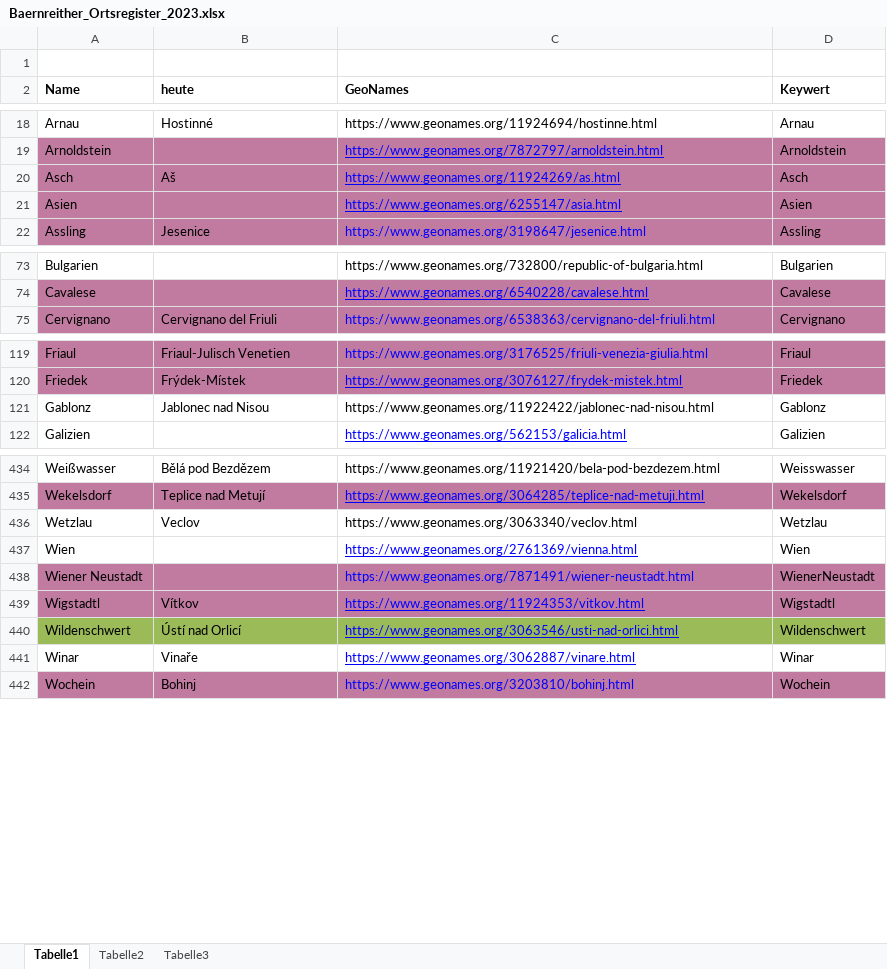
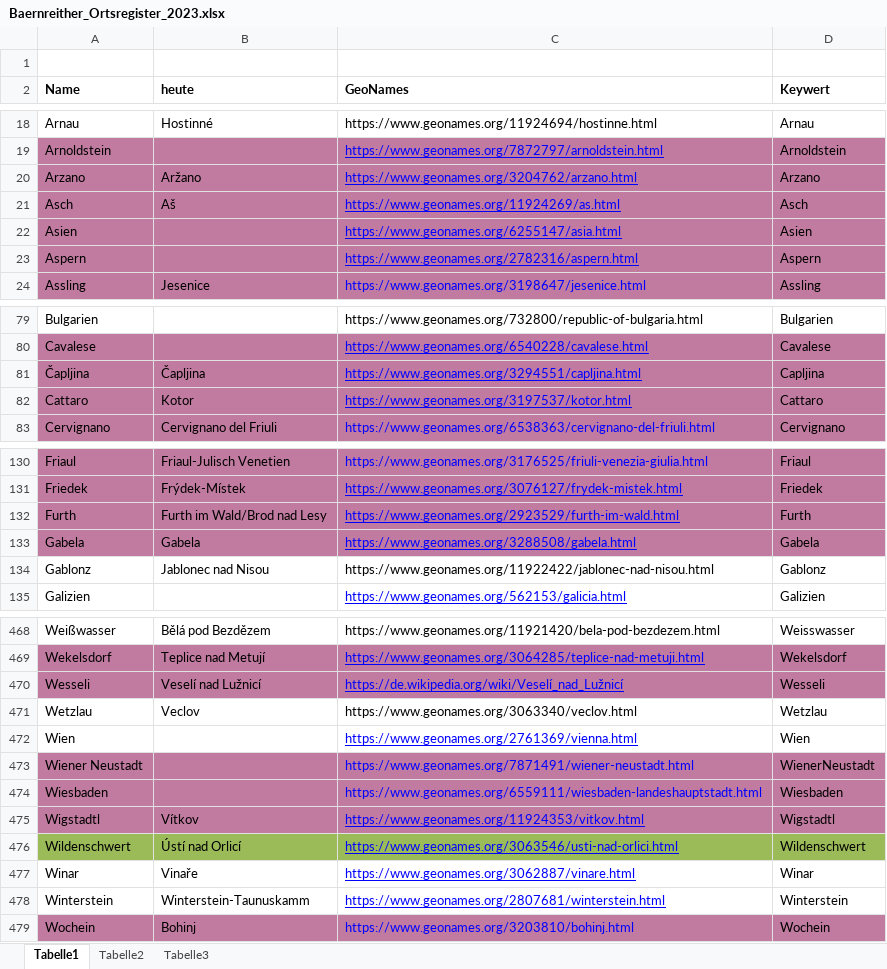
Before and after one commit to KfNGOe/baernreither-data, an Excel workbook: data/xlsx/Baernreither_Ortsregister_2023.xlsx, sheet Tabelle1, drawn as a sheet; only a part is shown, gaps mark what is left out; values as stored, in another font and other column widths than the file's, no borders; table styles not drawn; the diff covers the shown part only; the diff names each change by its address in the sheet, - before the commit and + after, or states it on an @@ line.

Commit message:
corrections
corrections/adds according to list placeNames

```diff
--- a/data/xlsx/Baernreither_Ortsregister_2023.xlsx (sheet Tabelle1)
+++ b/data/xlsx/Baernreither_Ortsregister_2023.xlsx (sheet Tabelle1)
+row 20: Arzano | Aržano | https://www.geonames.org/3204762/arzano.html | Arzano
+row 23: Aspern |  | https://www.geonames.org/2782316/aspern.html | Aspern
+row 81: Čapljina | Čapljina | https://www.geonames.org/3294551/capljina.html | Capljina
+row 82: Cattaro | Kotor | https://www.geonames.org/3197537/kotor.html | Cattaro
+row 132: Furth | Furth im Wald/Brod nad Lesy | https://www.geonames.org/2923529/furth-im-wald.html | Furth
+row 133: Gabela | Gabela | https://www.geonames.org/3288508/gabela.html | Gabela
+row 470: Wesseli | Veselí nad Lužnicí | https://de.wikipedia.org/wiki/Veselí_nad_Lužnicí | Wesseli
+row 474: Wiesbaden |  | https://www.geonames.org/6559111/wiesbaden-landeshauptstadt.html | Wiesbaden
+row 478: Winterstein | Winterstein-Taunuskamm | https://www.geonames.org/2807681/winterstein.html | Winterstein
```
Also changed, not shown: 29 added rows elsewhere in this sheet, 1 other file.
